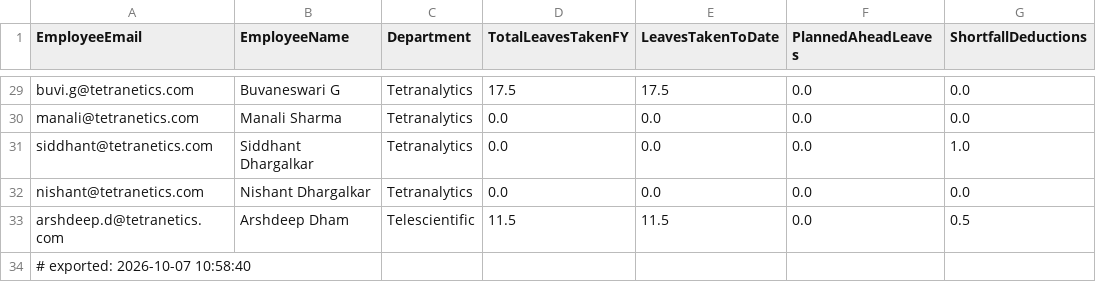
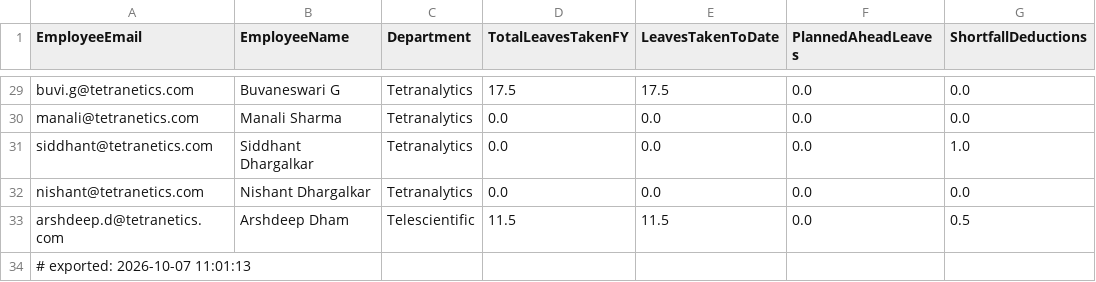
Before and after one commit to buvi-tetranetics/tetranetics-hr-portal, a CSV file: powerapps_data.csv, drawn as a sheet; only a part is shown, gaps mark what is left out; the diff names each change by its address in the sheet, - before the commit and + after, or states it on an @@ line.

```diff
--- a/powerapps_data.csv
+++ b/powerapps_data.csv
-A34 (EmployeeEmail): # exported: 2026-10-07 10:58:40
+A34 (EmployeeEmail): # exported: 2026-10-07 11:01:13
```
Also changed, not shown: daily_punch.csv.
